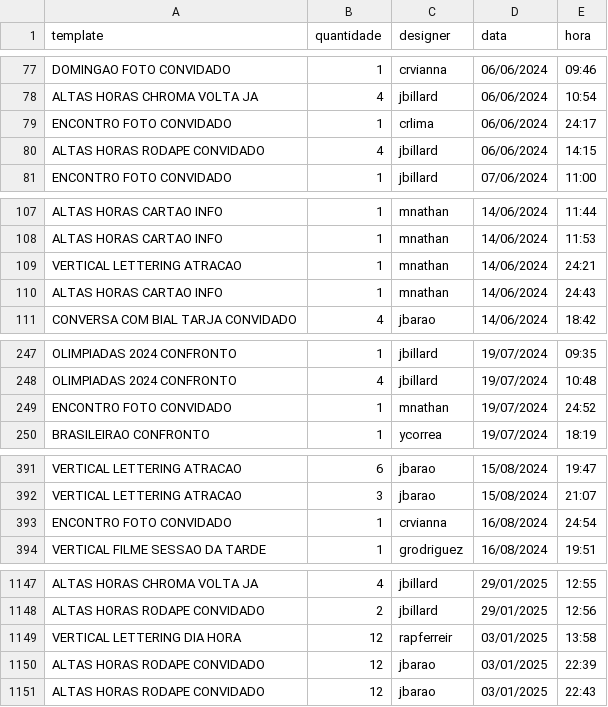
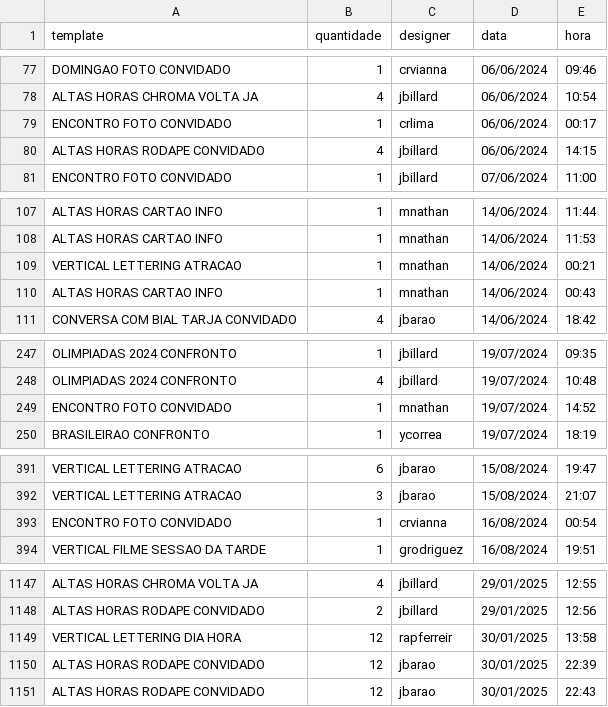
Before and after one commit to jmbillard/O-PADEIRO, a CSV file: release/log padeiro.csv, drawn as a sheet; only a part is shown, gaps mark what is left out; the diff covers the shown part only.

```diff
--- a/release/log padeiro.csv
+++ b/release/log padeiro.csv
@@ -78,3 +78,3 @@ DOMINGAO FOTO CONVIDADO,1,crvianna,06/06/2024,09:46
 ALTAS HORAS CHROMA VOLTA JA,4,jbillard,06/06/2024,10:54
-ENCONTRO FOTO CONVIDADO,1,crlima,06/06/2024,24:17
+ENCONTRO FOTO CONVIDADO,1,crlima,06/06/2024,00:17
 ALTAS HORAS RODAPE CONVIDADO,4,jbillard,06/06/2024,14:15
@@ -108,4 +108,4 @@ ALTAS HORAS CARTAO INFO,1,mnathan,14/06/2024,11:44
 ALTAS HORAS CARTAO INFO,1,mnathan,14/06/2024,11:53
-VERTICAL LETTERING ATRACAO,1,mnathan,14/06/2024,24:21
-ALTAS HORAS CARTAO INFO,1,mnathan,14/06/2024,24:43
+VERTICAL LETTERING ATRACAO,1,mnathan,14/06/2024,00:21
+ALTAS HORAS CARTAO INFO,1,mnathan,14/06/2024,00:43
 CONVERSA COM BIAL TARJA CONVIDADO,4,jbarao,14/06/2024,18:42
@@ -248,3 +248,3 @@ OLIMPIADAS 2024 CONFRONTO,1,jbillard,19/07/2024,09:35
 OLIMPIADAS 2024 CONFRONTO,4,jbillard,19/07/2024,10:48
-ENCONTRO FOTO CONVIDADO,1,mnathan,19/07/2024,24:52
+ENCONTRO FOTO CONVIDADO,1,mnathan,19/07/2024,14:52
 BRASILEIRAO CONFRONTO,1,ycorrea,19/07/2024,18:19
@@ -392,3 +392,3 @@ VERTICAL LETTERING ATRACAO,6,jbarao,15/08/2024,19:47
 VERTICAL LETTERING ATRACAO,3,jbarao,15/08/2024,21:07
-ENCONTRO FOTO CONVIDADO,1,crvianna,16/08/2024,24:54
+ENCONTRO FOTO CONVIDADO,1,crvianna,16/08/2024,00:54
 VERTICAL FILME SESSAO DA TARDE,1,grodriguez,16/08/2024,19:51
@@ -1148,4 +1148,4 @@ ALTAS HORAS CHROMA VOLTA JA,4,jbillard,29/01/2025,12:55
 ALTAS HORAS RODAPE CONVIDADO,2,jbillard,29/01/2025,12:56
-VERTICAL LETTERING DIA HORA,12,rapferreir,03/01/2025,13:58
-ALTAS HORAS RODAPE CONVIDADO,12,jbarao,03/01/2025,22:39
-ALTAS HORAS RODAPE CONVIDADO,12,jbarao,03/01/2025,22:43
+VERTICAL LETTERING DIA HORA,12,rapferreir,30/01/2025,13:58
+ALTAS HORAS RODAPE CONVIDADO,12,jbarao,30/01/2025,22:39
+ALTAS HORAS RODAPE CONVIDADO,12,jbarao,30/01/2025,22:43
```
Also changed, not shown: 16 edited cells elsewhere in this file, 3 other files.
